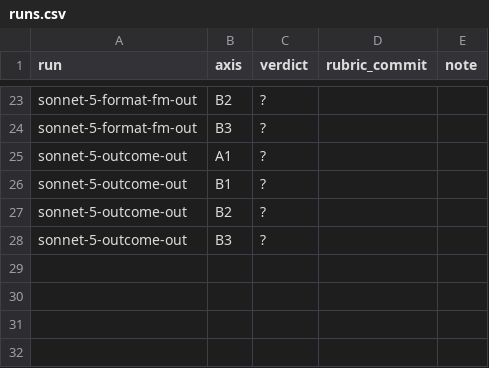
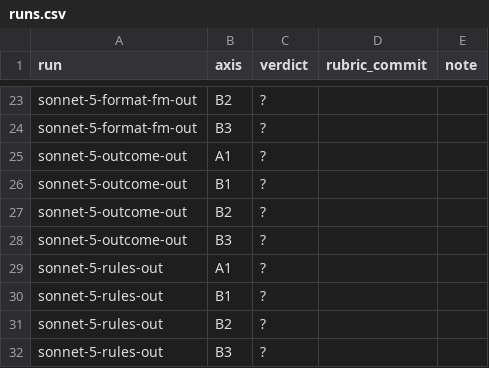
Before and after one commit to goldbarth/chartula-evals, a CSV file: labels/customer/runs.csv, drawn as a sheet; only a part is shown, gaps mark what is left out; the diff names each change by its address in the sheet, - before the commit and + after, or states it on an @@ line.

Commit message:
test-runs: the rendering that carries the four format rules
`sonnet-5-rules-out`, rendered from Chartula `38b8be8`: 24 entries, the first
with goldbarth/chartula#112 in it, and the first whose customer call was not cut
off while thinking - #114 raised the output ceiling that had been swallowing the
audience whole.

Rows laid out by `labels.py init`, every verdict `?`, derived tables rewritten
by `labels.py sync`.

```diff
--- a/labels/customer/runs.csv
+++ b/labels/customer/runs.csv
+row 29: sonnet-5-rules-out | A1 | ?
+row 30: sonnet-5-rules-out | B1 | ?
+row 31: sonnet-5-rules-out | B2 | ?
+row 32: sonnet-5-rules-out | B3 | ?
```
Also changed, not shown: labels/customer/items.csv, 3 other files.
